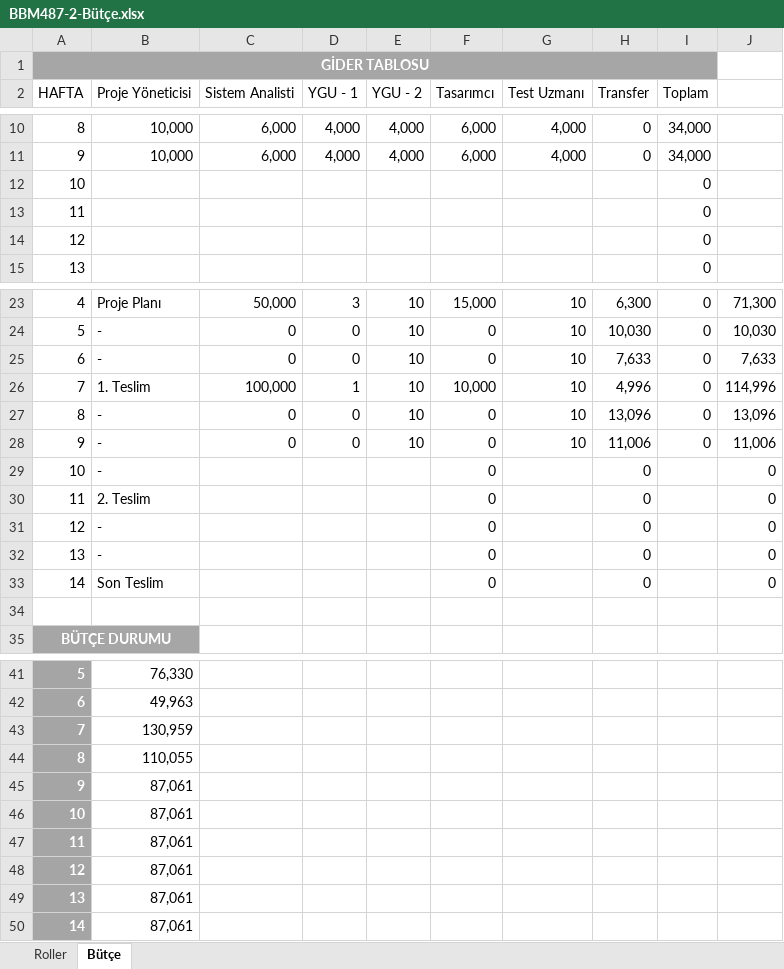
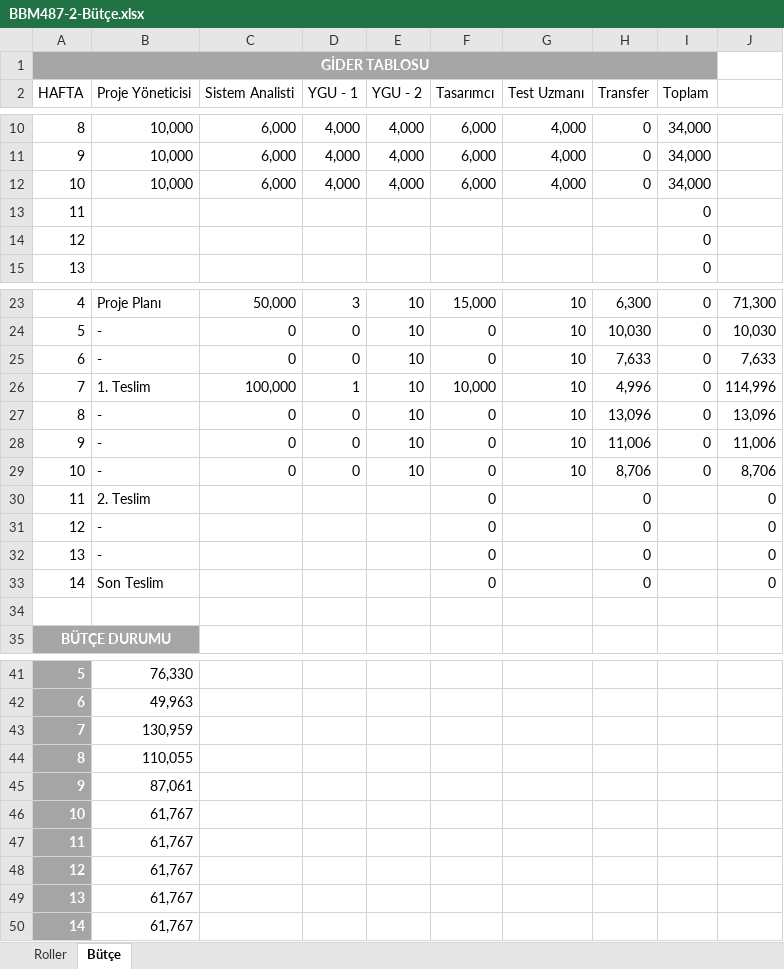
Before and after one commit to huseyinocal/BBM487-20142-2, an Excel workbook: BBM487-2-Bütçe.xlsx, sheet Bütçe, drawn as a sheet; only a part is shown, gaps mark what is left out; values as stored, in another font and other column widths than the file's, no borders; table styles not drawn; removed rows and columns are numbered as before the commit, all else as after; the diff names each change by its address in the sheet, - before the commit and + after, or states it on an @@ line.

Commit message:
10.Hafta Ödemeleri Yapılmıştır

```diff
--- a/BBM487-2-Bütçe.xlsx (sheet Bütçe)
+++ b/BBM487-2-Bütçe.xlsx (sheet Bütçe)
-row 12: 10 |  |  |  |  |  |  |  | 0
+row 12: 10 | 10,000 | 6,000 | 4,000 | 4,000 | 6,000 | 4,000 | 0 | 34,000
-C29 (Sistem Analisti): (empty)
+C29 (Sistem Analisti): 0
-D29 (YGU - 1): (empty)
+D29 (YGU - 1): 0
-E29 (YGU - 2): (empty)
+E29 (YGU - 2): 10
-G29 (Test Uzmanı): (empty)
+G29 (Test Uzmanı): 10
-H29 (Transfer): 0
+H29 (Transfer): 8,706
-I29 (Toplam): (empty)
+I29 (Toplam): 0
-J29: 0
+J29: 8,706
-B46:B50 (Proje Yöneticisi): 87,061
+B46:B50 (Proje Yöneticisi): 61,767
```
